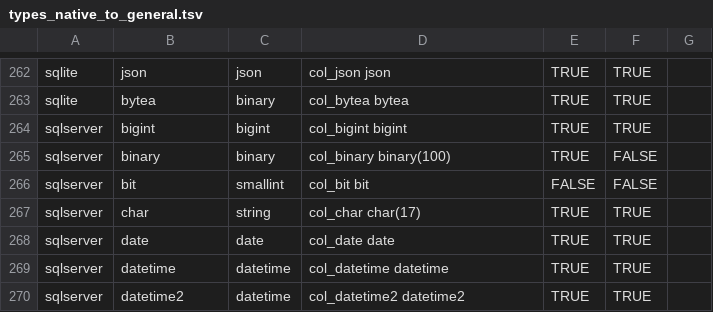
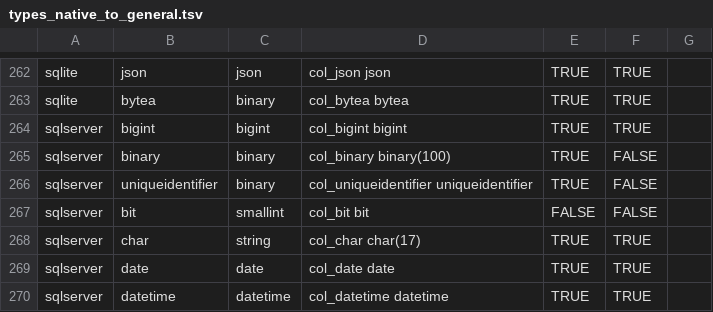
Before and after one commit to flarco/dbio, a TSV file: database/templates/types_native_to_general.tsv, drawn as a sheet; only a part is shown, gaps mark what is left out; the shorter side is filled out with more unchanged rows.

```diff
--- a/database/templates/types_native_to_general.tsv
+++ b/database/templates/types_native_to_general.tsv
@@ -265,2 +265,3 @@ sqlserver	bigint	bigint	col_bigint bigint	TRUE	TRUE
 sqlserver	binary	binary	col_binary binary(100)	TRUE	FALSE	
+sqlserver	uniqueidentifier	binary	col_uniqueidentifier uniqueidentifier	TRUE	FALSE	
 sqlserver	bit	smallint	col_bit bit	FALSE	FALSE	
```
Also changed, not shown: 6 other files.
